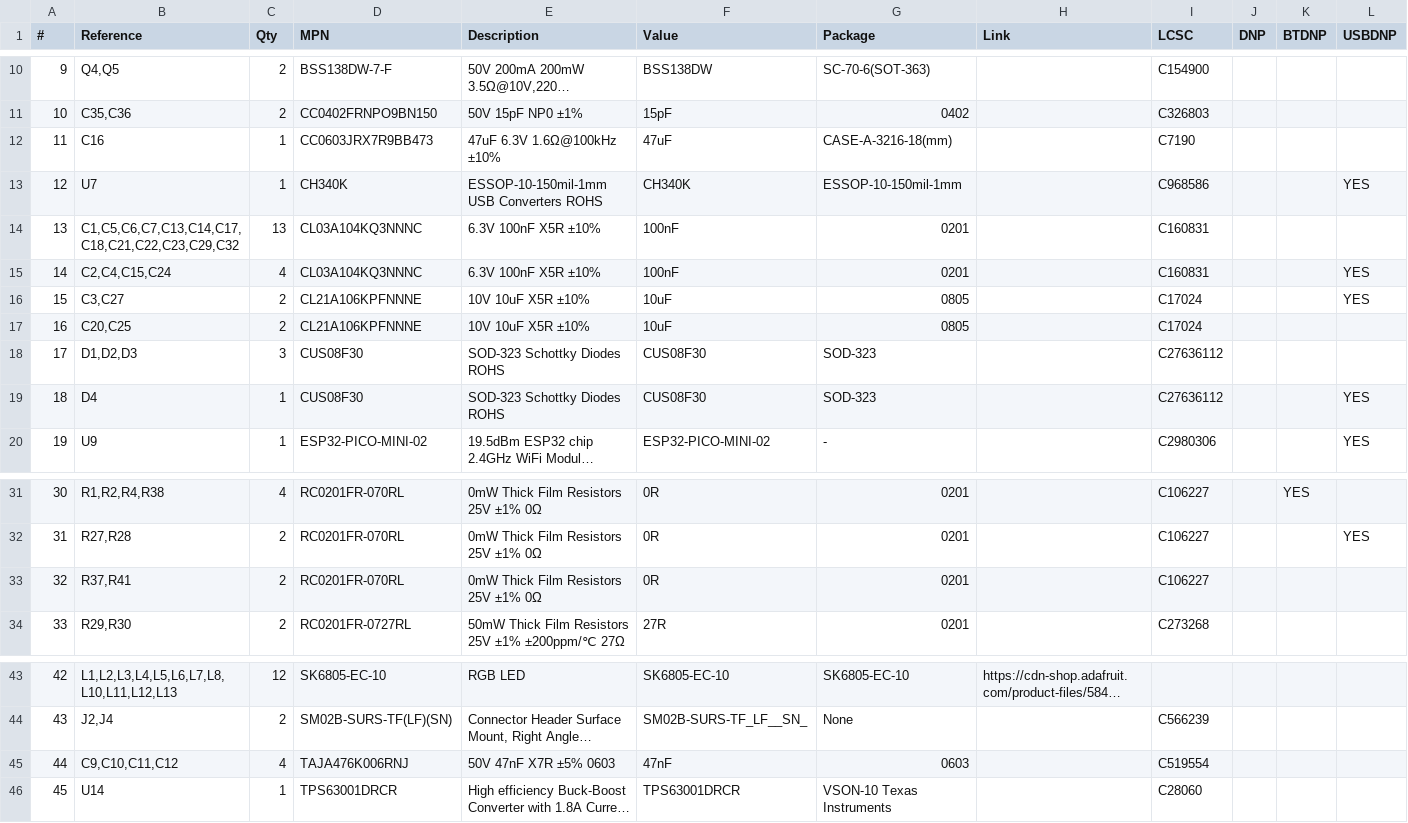
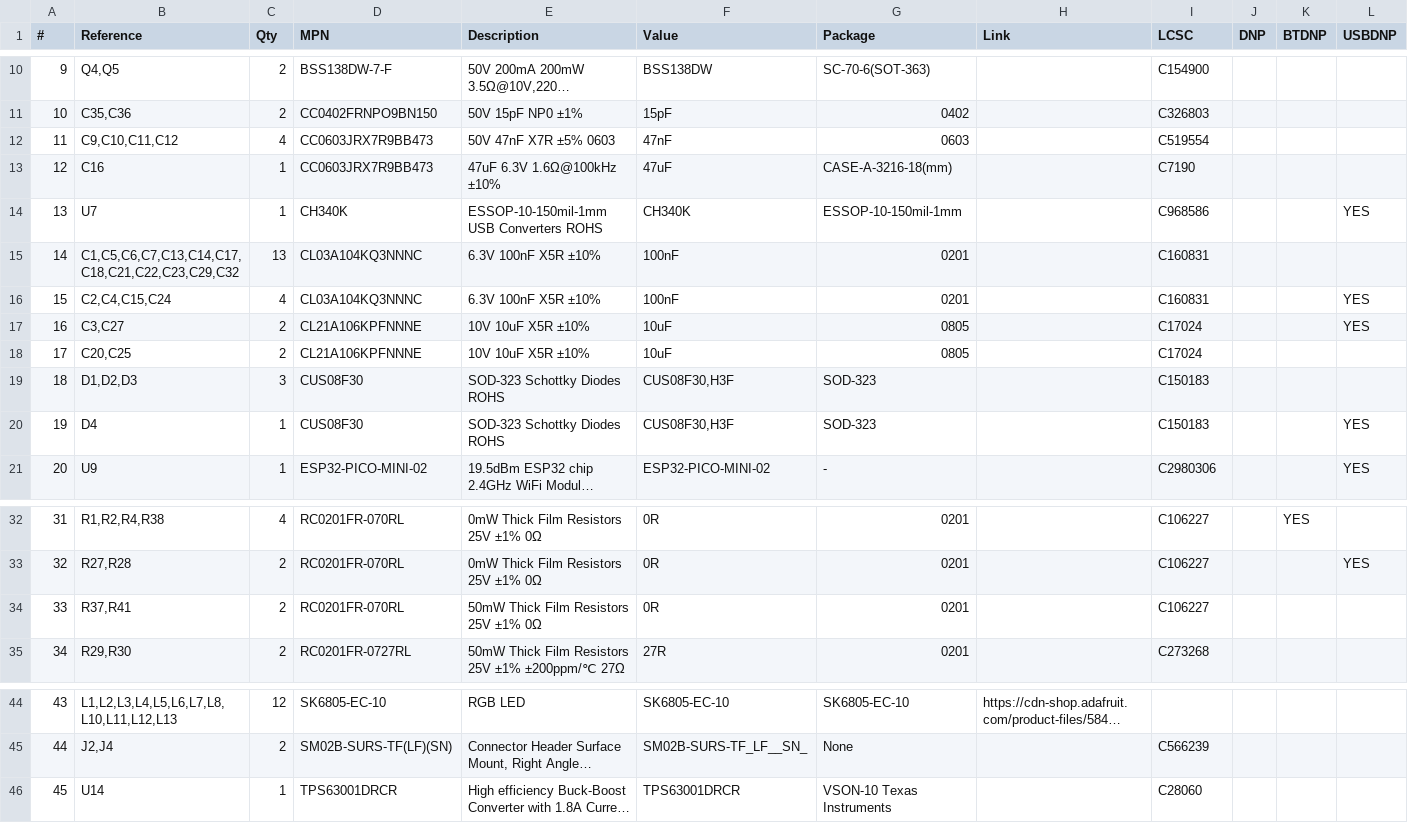
Before and after one commit to HandHeldLegend/ProGCC-V3-Plus, a CSV file: PCB/production/main_3.2/progcc_3.2_main_all.csv, drawn as a sheet; only a part is shown, gaps mark what is left out; long unchanged cells end in …; removed rows and columns are numbered as before the commit, all else as after; the diff names each change by its address in the sheet, - before the commit and + after, or states it on an @@ line.

```diff
--- a/PCB/production/main_3.2/progcc_3.2_main_all.csv
+++ b/PCB/production/main_3.2/progcc_3.2_main_all.csv
+row 12: 11 | C9,C10,C11,C12 | 4 | CC0603JRX7R9BB473 | 50V 47nF X7R ±5% 0603 | 47nF | 0603 |  | C519554
@@ column A (#) renumbered between rows 13 and 45 @@
-F19:F20 (Value): CUS08F30
+F19:F20 (Value): CUS08F30,H3F
-I19:I20 (LCSC): C27636112
+I19:I20 (LCSC): C150183
-E34 (Description): 0mW Thick Film Resistors 25V ±1% 0Ω
+E34 (Description): 50mW Thick Film Resistors 25V ±1% 0Ω
-row 45: 44 | C9,C10,C11,C12 | 4 | TAJA476K006RNJ | 50V 47nF X7R ±5% 0603 | 47nF | 0603 |  | C519554
```
Also changed, not shown: 5 other files.
